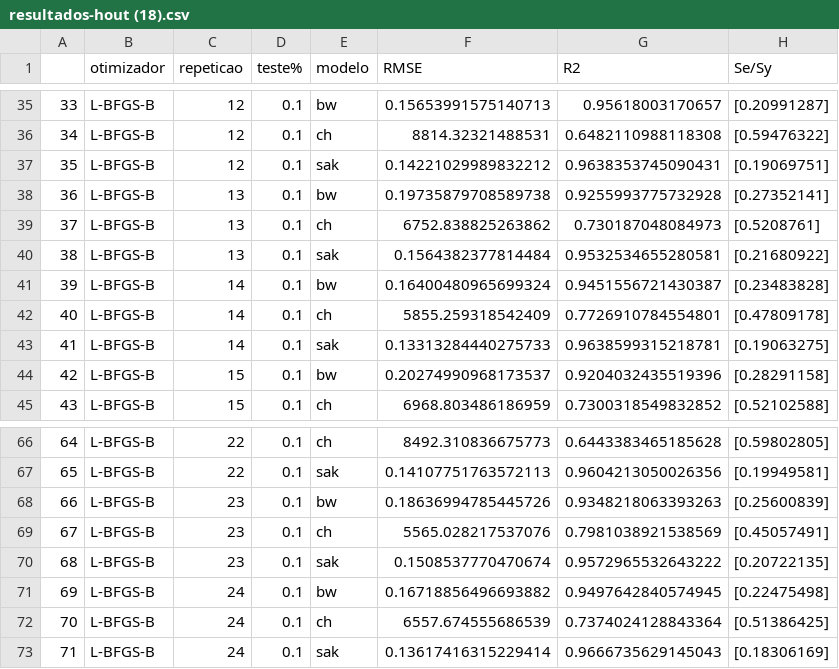
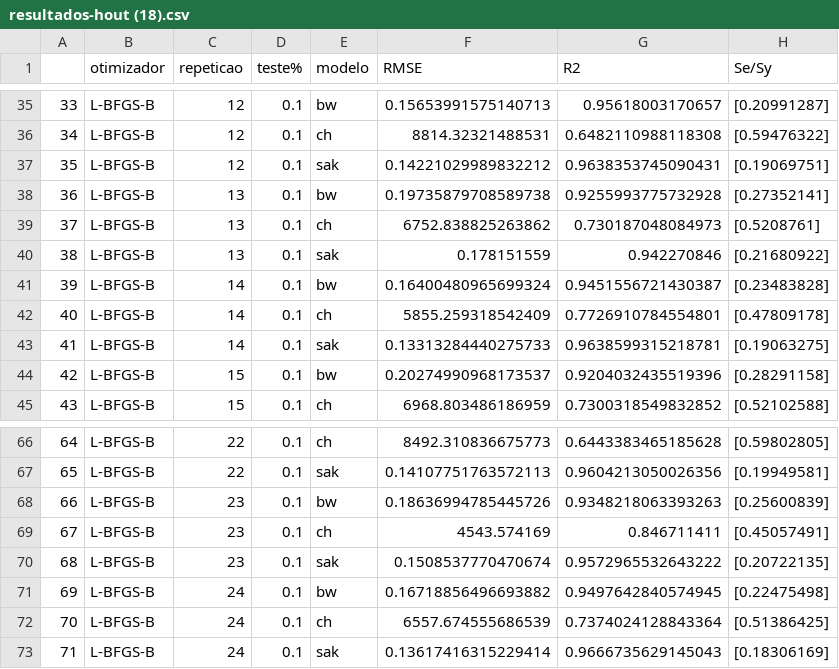
Before and after one commit to rogeriontt/Pessoais, a CSV file: resultados-hout (18).csv, drawn as a sheet; only a part is shown, gaps mark what is left out.

Commit message:
Update resultados-hout (18).csv

```diff
--- a/resultados-hout (18).csv
+++ b/resultados-hout (18).csv
@@ -39,3 +39,3 @@
 37,L-BFGS-B,13,0.1,ch,6752.838825263862,0.730187048084973,[0.5208761]
-38,L-BFGS-B,13,0.1,sak,0.1564382377814484,0.9532534655280581,[0.21680922]
+38,L-BFGS-B,13,0.1,sak,0.178151559,0.942270846,[0.21680922]
 39,L-BFGS-B,14,0.1,bw,0.16400480965699324,0.9451556721430387,[0.23483828]
@@ -68,3 +68,3 @@
 66,L-BFGS-B,23,0.1,bw,0.18636994785445726,0.9348218063393263,[0.25600839]
-67,L-BFGS-B,23,0.1,ch,5565.028217537076,0.7981038921538569,[0.45057491]
+67,L-BFGS-B,23,0.1,ch,4543.574169,0.846711411,[0.45057491]
 68,L-BFGS-B,23,0.1,sak,0.1508537770470674,0.9572965532643222,[0.20722135]
```
